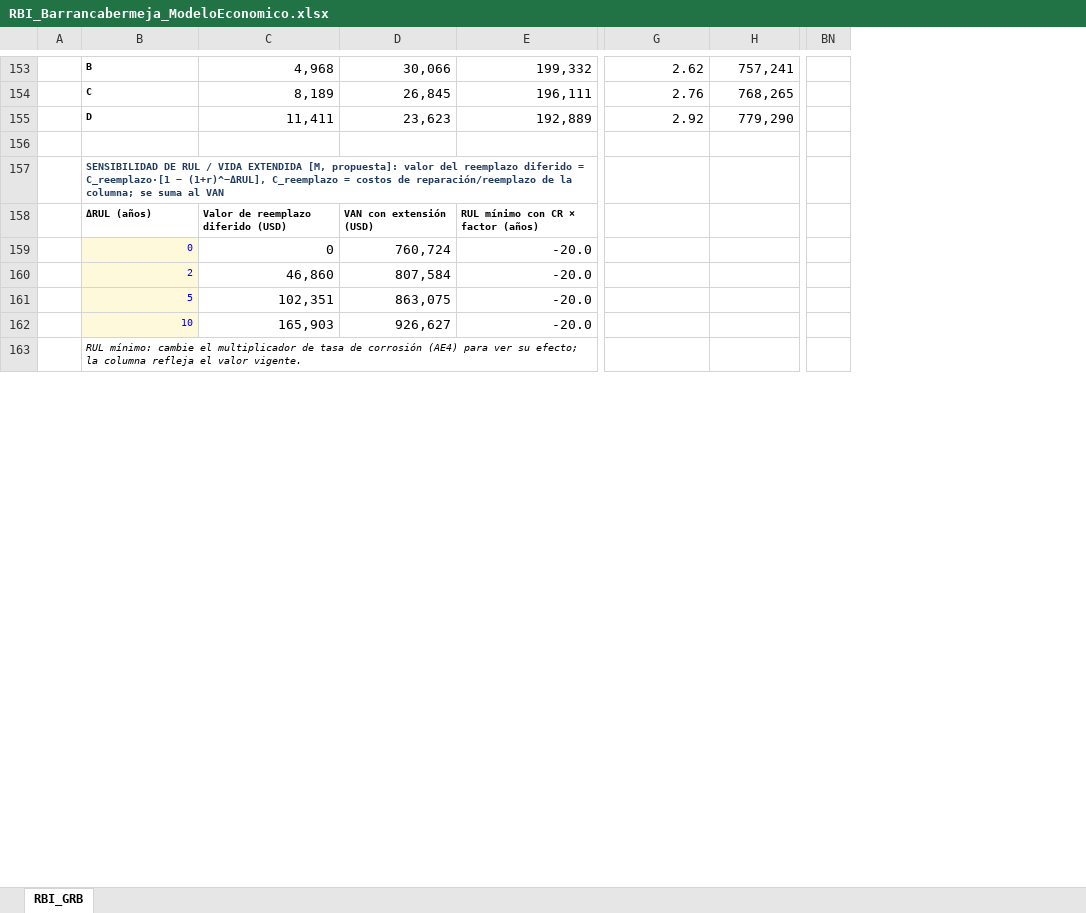
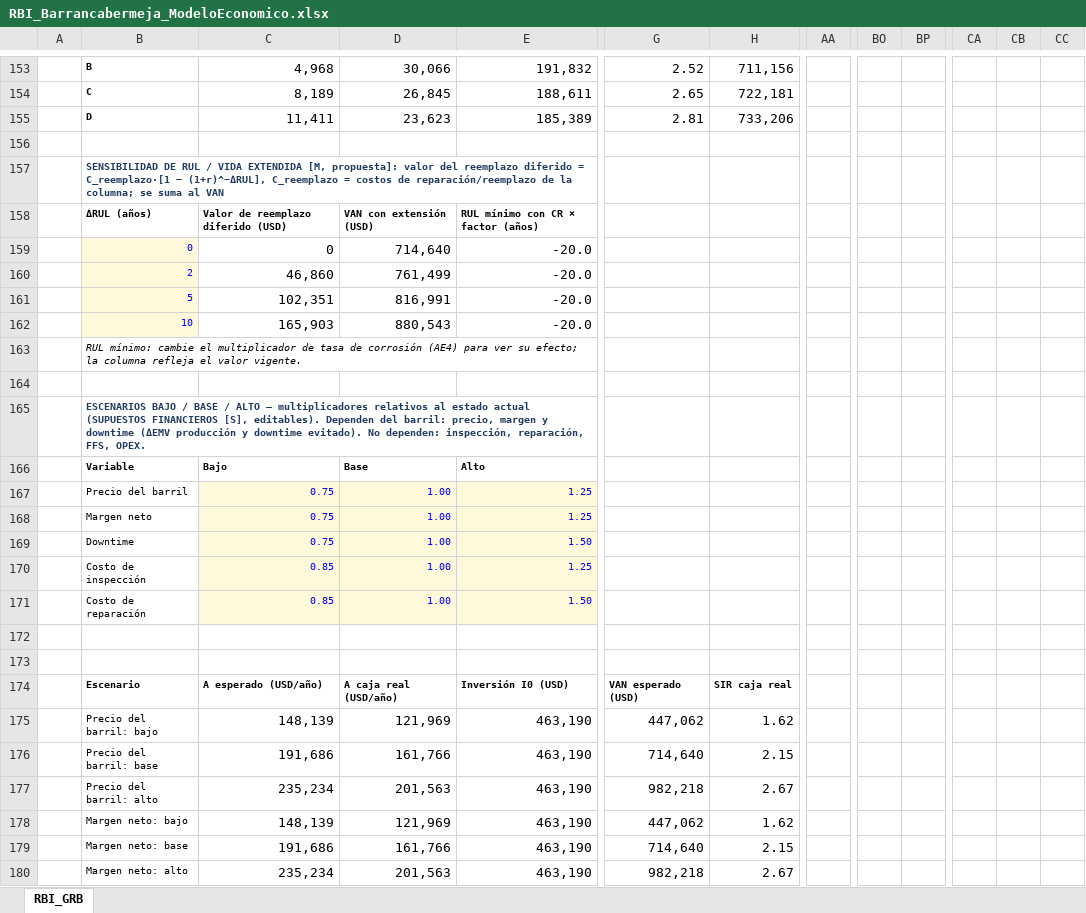
Before and after one commit to RAULGONZALEZ12345/Python__MonteCarloMethodInMaterialScience, an Excel workbook: RBI_Barrancabermeja/RBI_Barrancabermeja_ModeloEconomico.xlsx, sheet RBI_GRB, drawn as a sheet; only a part is shown, gaps mark what is left out; values as stored, in another font and other column widths than the file's, no borders; charts and pictures not drawn; removed rows and columns are numbered as before the commit, all else as after; rows hold the shown columns only; the diff covers the shown part only; the diff names each change by its address in the sheet, - before the commit and + after, or states it on an @@ line.

```diff
--- a/RBI_Barrancabermeja/RBI_Barrancabermeja_ModeloEconomico.xlsx (sheet RBI_GRB)
+++ b/RBI_Barrancabermeja/RBI_Barrancabermeja_ModeloEconomico.xlsx (sheet RBI_GRB)
+column AA, empty
-column BN, empty
+column BO, empty
+column BP, empty
+column CA, empty
+column CB, empty
+column CC, empty
-E153: 199,332
+E153: 191,832
-G153: 2.62
+G153: 2.52
-H153: 757,241
+H153: 711,156
-E154: 196,111
+E154: 188,611
-G154: 2.76
+G154: 2.65
-H154: 768,265
+H154: 722,181
-E155: 192,889
+E155: 185,389
-G155: 2.92
+G155: 2.81
-H155: 779,290
+H155: 733,206
-D159: 760,724
+D159: 714,640
-D160: 807,584
+D160: 761,499
-D161: 863,075
+D161: 816,991
-D162: 926,627
+D162: 880,543
+row 164: (empty)
+row 165:  | ESCENARIOS BAJO / BASE / ALTO – multiplicadores relativos al estado actual (SUPUESTOS FINANCIEROS [S], editables). Dependen del barril: precio, margen y downtime (ΔEMV producción y downtime evitado). No dependen: inspección, reparación, FFS, OPEX.
+row 166:  | Variable | Bajo | Base | Alto
+row 167:  | Precio del barril | 0.75 | 1.00 | 1.25
+row 168:  | Margen neto | 0.75 | 1.00 | 1.25
+row 169:  | Downtime | 0.75 | 1.00 | 1.50
+row 170:  | Costo de inspección | 0.85 | 1.00 | 1.25
+row 171:  | Costo de reparación | 0.85 | 1.00 | 1.50
+row 172: (empty)
+row 173: (empty)
+row 174:  | Escenario | A esperado (USD/año) | A caja real (USD/año) | Inversión I0 (USD) | VAN esperado (USD) | SIR caja real
+row 175:  | Precio del barril: bajo | 148,139 | 121,969 | 463,190 | 447,062 | 1.62
+row 176:  | Precio del barril: base | 191,686 | 161,766 | 463,190 | 714,640 | 2.15
+row 177:  | Precio del barril: alto | 235,234 | 201,563 | 463,190 | 982,218 | 2.67
+row 178:  | Margen neto: bajo | 148,139 | 121,969 | 463,190 | 447,062 | 1.62
+row 179:  | Margen neto: base | 191,686 | 161,766 | 463,190 | 714,640 | 2.15
+row 180:  | Margen neto: alto | 235,234 | 201,563 | 463,190 | 982,218 | 2.67
```
Also changed, not shown: 32 added rows, 266 edited cells and cell formats elsewhere in this sheet, formulas that keep their value, charts or pictures, 2 other files.
